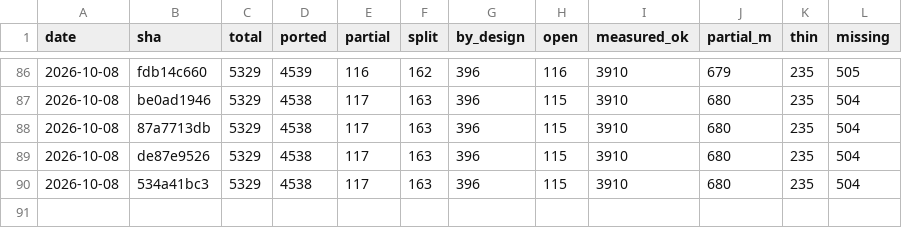
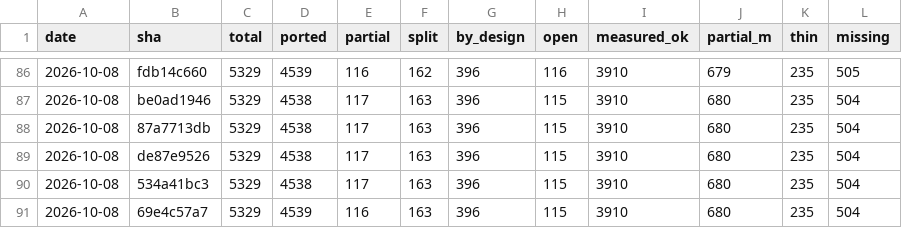
Before and after one commit to richie3366/teleport-contest, a TSV file: docs/ledger/SNAPSHOTS.tsv, drawn as a sheet; only a part is shown, gaps mark what is left out; the diff names each change by its address in the sheet, - before the commit and + after, or states it on an @@ line.

Commit message:
audit 2567 @69e4c57a7: review D-3697 (1A/0D/0Q, 0 Must-fix) + full rescore 938/953
Review 2567 ACCEPTs 218943132 (D-3697): dog_invent mail + prize fetch
guards in C order, callees live, whole-body ported flip verified
arm-for-arm; re-measure 0 blocked + 312/312 REACH-OK; parked probe
still step 99, 0 worse. Public fortress 44/44; corpus rescore stable
938/953, 0 PASS->FAIL, full:true; ledger snapshot + 5/5 seeded-ported
sampled clean.

```diff
--- a/docs/ledger/SNAPSHOTS.tsv
+++ b/docs/ledger/SNAPSHOTS.tsv
+row 91: 2026-10-08 | 69e4c57a7 | 5329 | 4539 | 116 | 163 | 396 | 115 | 3910 | 680 | 235 | 504
```
Also changed, not shown: 6 other files.
